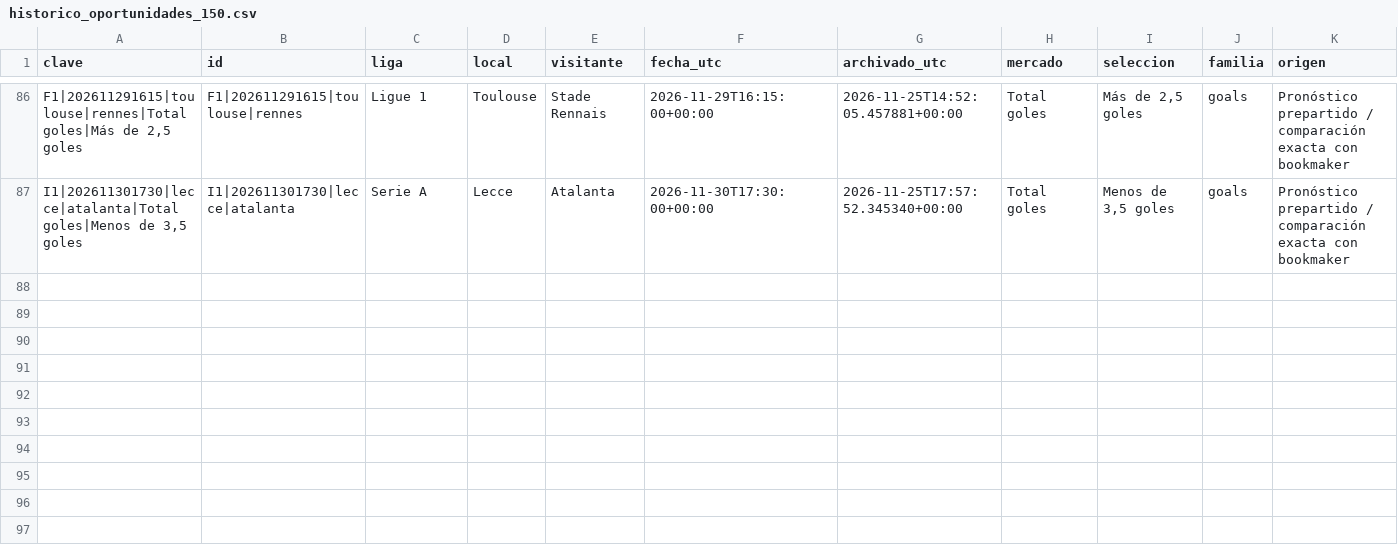
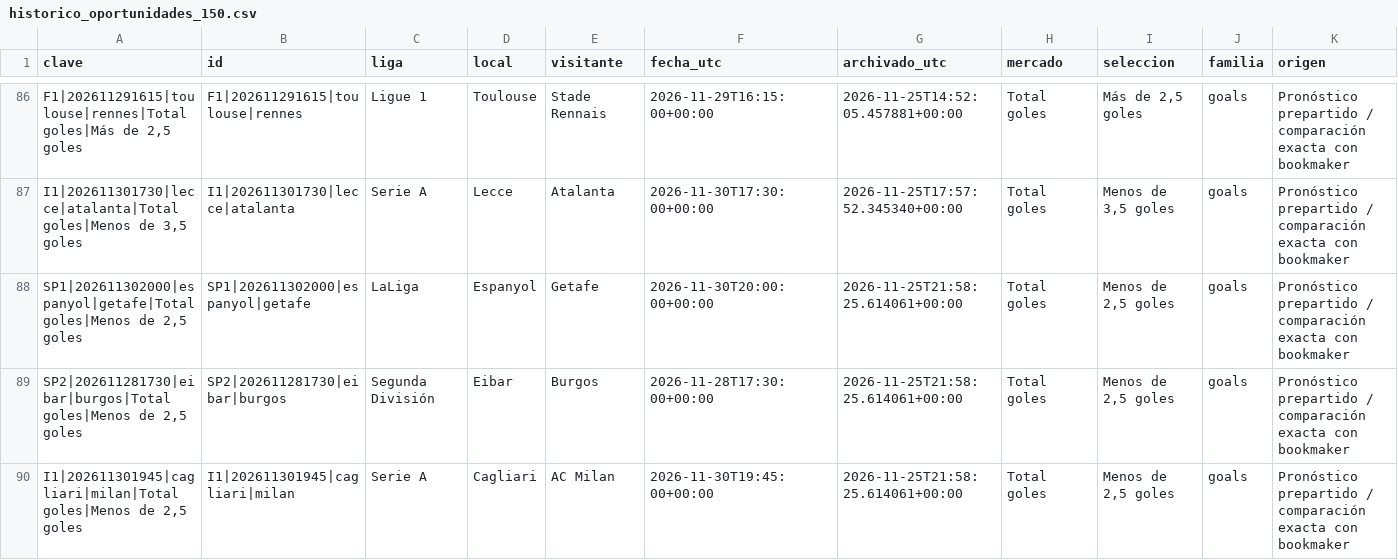
Before and after one commit to rasekes86/football-ai-lab, a CSV file: output/historico_oportunidades_150.csv, drawn as a sheet; only a part is shown, gaps mark what is left out; rows hold the shown columns only; the diff names each change by its address in the sheet, - before the commit and + after, or states it on an @@ line.

```diff
--- a/output/historico_oportunidades_150.csv
+++ b/output/historico_oportunidades_150.csv
+row 88: SP1|202611302000|espanyol|getafe|Total goles|Menos de 2,5 goles | SP1|202611302000|espanyol|getafe | LaLiga | Espanyol | Getafe | 2026-11-30T20:00:00+00:00 | 2026-11-25T21:58:25.614061+00:00 | Total goles | Menos de 2,5 goles | goals | Pronóstico prepartido / comparación exacta con bookmaker
+row 89: SP2|202611281730|eibar|burgos|Total goles|Menos de 2,5 goles | SP2|202611281730|eibar|burgos | Segunda División | Eibar | Burgos | 2026-11-28T17:30:00+00:00 | 2026-11-25T21:58:25.614061+00:00 | Total goles | Menos de 2,5 goles | goals | Pronóstico prepartido / comparación exacta con bookmaker
+row 90: I1|202611301945|cagliari|milan|Total goles|Menos de 2,5 goles | I1|202611301945|cagliari|milan | Serie A | Cagliari | AC Milan | 2026-11-30T19:45:00+00:00 | 2026-11-25T21:58:25.614061+00:00 | Total goles | Menos de 2,5 goles | goals | Pronóstico prepartido / comparación exacta con bookmaker
```
Also changed, not shown: output/historico_cuotas_top3.csv, output/seguimiento_cuotas_top3.csv, 8 other files.
